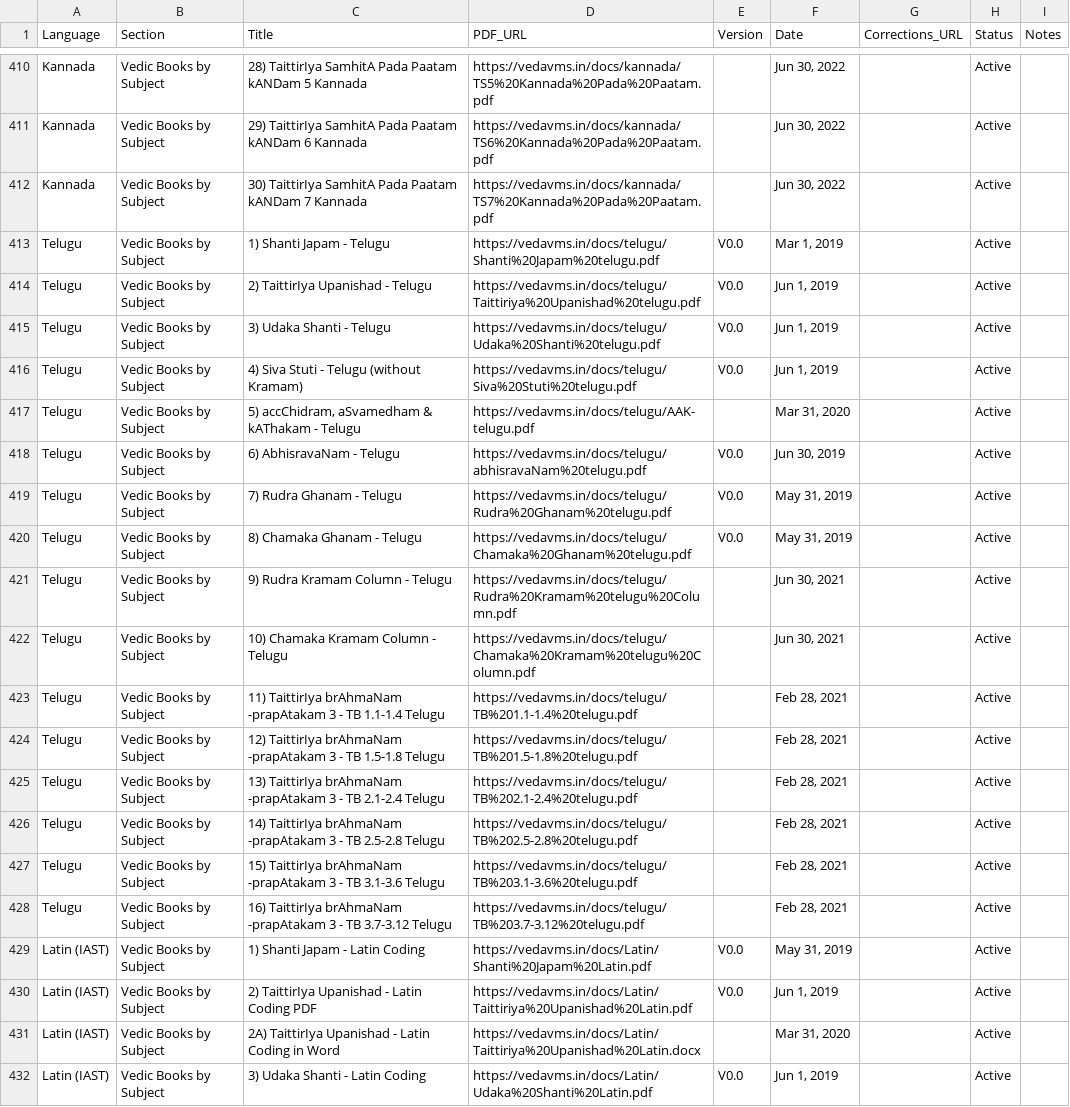
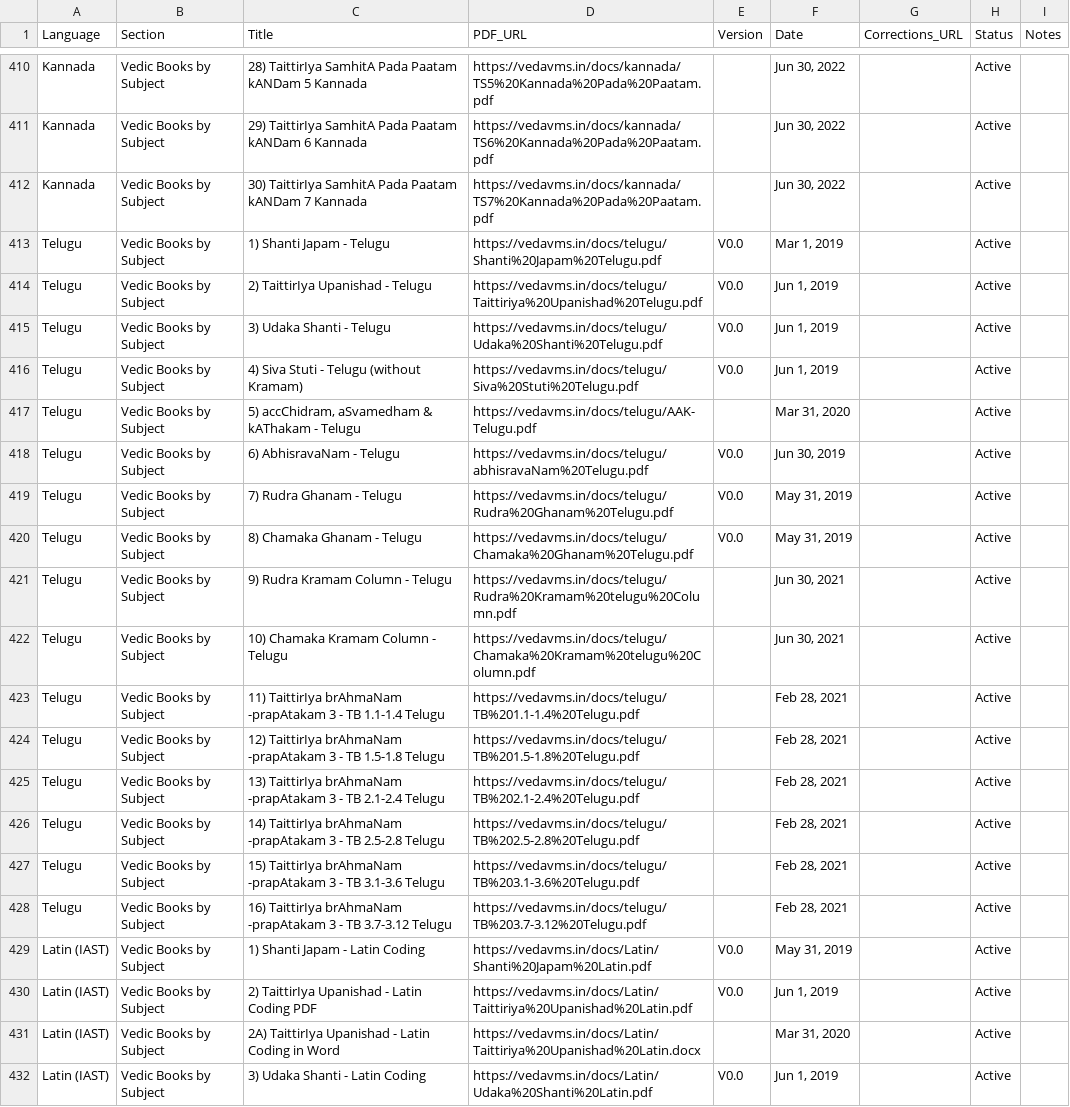
Before and after one commit to sekharnarayanaswamy-del/VedaVMS, a CSV file: data/vedavms_documents.csv, drawn as a sheet; only a part is shown, gaps mark what is left out; the diff covers the shown part only.

```diff
--- a/data/vedavms_documents.csv
+++ b/data/vedavms_documents.csv
@@ -412,18 +412,18 @@ Kannada,Vedic Books by Subject,29) TaittirIya SamhitA Pada Paatam kANDam 6 Kanna
 Kannada,Vedic Books by Subject,30) TaittirIya SamhitA Pada Paatam kANDam 7 Kannada,https://vedavms.in/docs/kannada/TS7%20Kannada%20Pada%20Paatam.pdf,,"Jun 30, 2022",,Active,
-Telugu,Vedic Books by Subject,1) Shanti Japam - Telugu,https://vedavms.in/docs/telugu/Shanti%20Japam%20telugu.pdf,V0.0,"Mar 1, 2019",,Active,
-Telugu,Vedic Books by Subject,2) TaittirIya Upanishad - Telugu,https://vedavms.in/docs/telugu/Taittiriya%20Upanishad%20telugu.pdf,V0.0,"Jun 1, 2019",,Active,
-Telugu,Vedic Books by Subject,3) Udaka Shanti - Telugu,https://vedavms.in/docs/telugu/Udaka%20Shanti%20telugu.pdf,V0.0,"Jun 1, 2019",,Active,
-Telugu,Vedic Books by Subject,4) Siva Stuti - Telugu (without Kramam),https://vedavms.in/docs/telugu/Siva%20Stuti%20telugu.pdf,V0.0,"Jun 1, 2019",,Active,
-Telugu,Vedic Books by Subject,"5) accChidram, aSvamedham & kAThakam - Telugu",https://vedavms.in/docs/telugu/AAK-telugu.pdf,,"Mar 31, 2020",,Active,
-Telugu,Vedic Books by Subject,6) AbhisravaNam - Telugu,https://vedavms.in/docs/telugu/abhisravaNam%20telugu.pdf,V0.0,"Jun 30, 2019",,Active,
-Telugu,Vedic Books by Subject,7) Rudra Ghanam - Telugu,https://vedavms.in/docs/telugu/Rudra%20Ghanam%20telugu.pdf,V0.0,"May 31, 2019",,Active,
-Telugu,Vedic Books by Subject,8) Chamaka Ghanam - Telugu,https://vedavms.in/docs/telugu/Chamaka%20Ghanam%20telugu.pdf,V0.0,"May 31, 2019",,Active,
+Telugu,Vedic Books by Subject,1) Shanti Japam - Telugu,https://vedavms.in/docs/telugu/Shanti%20Japam%20Telugu.pdf,V0.0,"Mar 1, 2019",,Active,
+Telugu,Vedic Books by Subject,2) TaittirIya Upanishad - Telugu,https://vedavms.in/docs/telugu/Taittiriya%20Upanishad%20Telugu.pdf,V0.0,"Jun 1, 2019",,Active,
+Telugu,Vedic Books by Subject,3) Udaka Shanti - Telugu,https://vedavms.in/docs/telugu/Udaka%20Shanti%20Telugu.pdf,V0.0,"Jun 1, 2019",,Active,
+Telugu,Vedic Books by Subject,4) Siva Stuti - Telugu (without Kramam),https://vedavms.in/docs/telugu/Siva%20Stuti%20Telugu.pdf,V0.0,"Jun 1, 2019",,Active,
+Telugu,Vedic Books by Subject,"5) accChidram, aSvamedham & kAThakam - Telugu",https://vedavms.in/docs/telugu/AAK-Telugu.pdf,,"Mar 31, 2020",,Active,
+Telugu,Vedic Books by Subject,6) AbhisravaNam - Telugu,https://vedavms.in/docs/telugu/abhisravaNam%20Telugu.pdf,V0.0,"Jun 30, 2019",,Active,
+Telugu,Vedic Books by Subject,7) Rudra Ghanam - Telugu,https://vedavms.in/docs/telugu/Rudra%20Ghanam%20Telugu.pdf,V0.0,"May 31, 2019",,Active,
+Telugu,Vedic Books by Subject,8) Chamaka Ghanam - Telugu,https://vedavms.in/docs/telugu/Chamaka%20Ghanam%20Telugu.pdf,V0.0,"May 31, 2019",,Active,
 Telugu,Vedic Books by Subject,9) Rudra Kramam Column - Telugu,https://vedavms.in/docs/telugu/Rudra%20Kramam%20telugu%20Column.pdf,,"Jun 30, 2021",,Active,
 Telugu,Vedic Books by Subject,10) Chamaka Kramam Column - Telugu,https://vedavms.in/docs/telugu/Chamaka%20Kramam%20telugu%20Column.pdf,,"Jun 30, 2021",,Active,
-Telugu,Vedic Books by Subject,11) TaittirIya brAhmaNam -prapAtakam 3 - TB 1.1-1.4 Telugu,https://vedavms.in/docs/telugu/TB%201.1-1.4%20telugu.pdf,,"Feb 28, 2021",,Active,
-Telugu,Vedic Books by Subject,12) TaittirIya brAhmaNam -prapAtakam 3 - TB 1.5-1.8 Telugu,https://vedavms.in/docs/telugu/TB%201.5-1.8%20telugu.pdf,,"Feb 28, 2021",,Active,
-Telugu,Vedic Books by Subject,13) TaittirIya brAhmaNam -prapAtakam 3 - TB 2.1-2.4 Telugu,https://vedavms.in/docs/telugu/TB%202.1-2.4%20telugu.pdf,,"Feb 28, 2021",,Active,
-Telugu,Vedic Books by Subject,14) TaittirIya brAhmaNam -prapAtakam 3 - TB 2.5-2.8 Telugu,https://vedavms.in/docs/telugu/TB%202.5-2.8%20telugu.pdf,,"Feb 28, 2021",,Active,
-Telugu,Vedic Books by Subject,15) TaittirIya brAhmaNam -prapAtakam 3 - TB 3.1-3.6 Telugu,https://vedavms.in/docs/telugu/TB%203.1-3.6%20telugu.pdf,,"Feb 28, 2021",,Active,
-Telugu,Vedic Books by Subject,16) TaittirIya brAhmaNam -prapAtakam 3 - TB 3.7-3.12 Telugu,https://vedavms.in/docs/telugu/TB%203.7-3.12%20telugu.pdf,,"Feb 28, 2021",,Active,
+Telugu,Vedic Books by Subject,11) TaittirIya brAhmaNam -prapAtakam 3 - TB 1.1-1.4 Telugu,https://vedavms.in/docs/telugu/TB%201.1-1.4%20Telugu.pdf,,"Feb 28, 2021",,Active,
+Telugu,Vedic Books by Subject,12) TaittirIya brAhmaNam -prapAtakam 3 - TB 1.5-1.8 Telugu,https://vedavms.in/docs/telugu/TB%201.5-1.8%20Telugu.pdf,,"Feb 28, 2021",,Active,
+Telugu,Vedic Books by Subject,13) TaittirIya brAhmaNam -prapAtakam 3 - TB 2.1-2.4 Telugu,https://vedavms.in/docs/telugu/TB%202.1-2.4%20Telugu.pdf,,"Feb 28, 2021",,Active,
+Telugu,Vedic Books by Subject,14) TaittirIya brAhmaNam -prapAtakam 3 - TB 2.5-2.8 Telugu,https://vedavms.in/docs/telugu/TB%202.5-2.8%20Telugu.pdf,,"Feb 28, 2021",,Active,
+Telugu,Vedic Books by Subject,15) TaittirIya brAhmaNam -prapAtakam 3 - TB 3.1-3.6 Telugu,https://vedavms.in/docs/telugu/TB%203.1-3.6%20Telugu.pdf,,"Feb 28, 2021",,Active,
+Telugu,Vedic Books by Subject,16) TaittirIya brAhmaNam -prapAtakam 3 - TB 3.7-3.12 Telugu,https://vedavms.in/docs/telugu/TB%203.7-3.12%20Telugu.pdf,,"Feb 28, 2021",,Active,
 Latin (IAST),Vedic Books by Subject,1) Shanti Japam - Latin Coding,https://vedavms.in/docs/Latin/Shanti%20Japam%20Latin.pdf,V0.0,"May 31, 2019",,Active,
```
Also changed, not shown: 15 edited cells elsewhere in this file, 3 other files.
